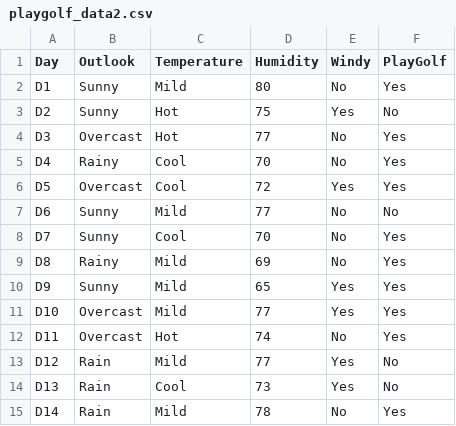
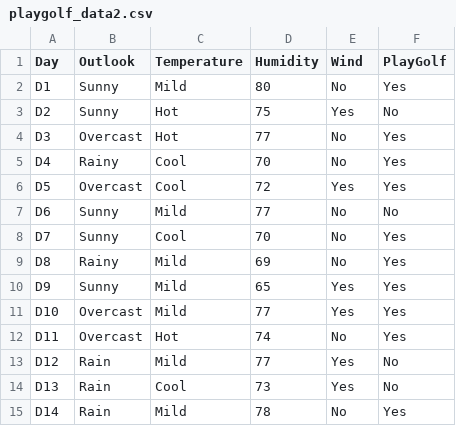
Before and after one commit to milaan9/Python_Decision_Tree_and_Random_Forest, a CSV file: dataset/playgolf_data2.csv, drawn as a sheet.

Commit message:
Update playgolf_data2.csv

```diff
--- a/dataset/playgolf_data2.csv
+++ b/dataset/playgolf_data2.csv
@@ -1,2 +1,2 @@
-Day,Outlook,Temperature,Humidity,Windy,PlayGolf
+Day,Outlook,Temperature,Humidity,Wind,PlayGolf
 D1,Sunny,Mild,80,No,Yes
```
